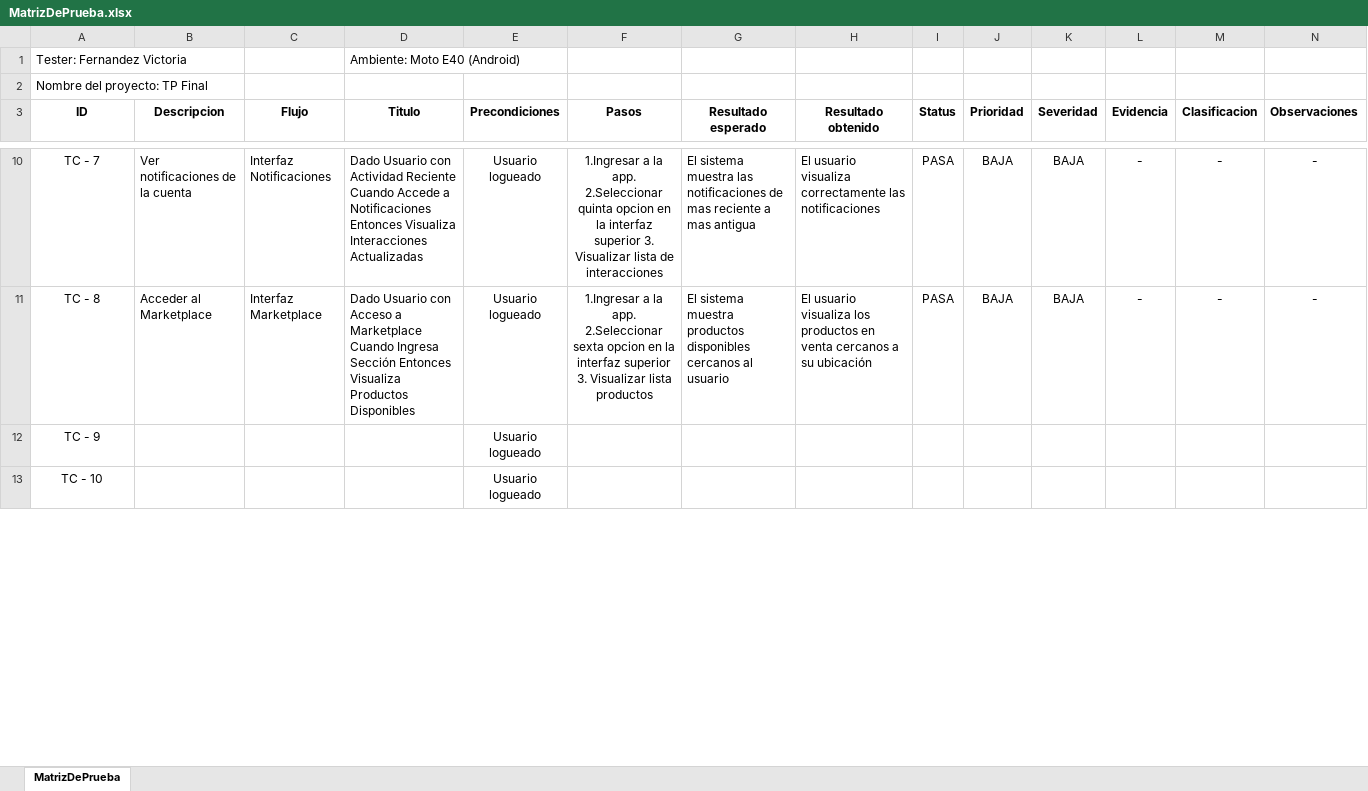
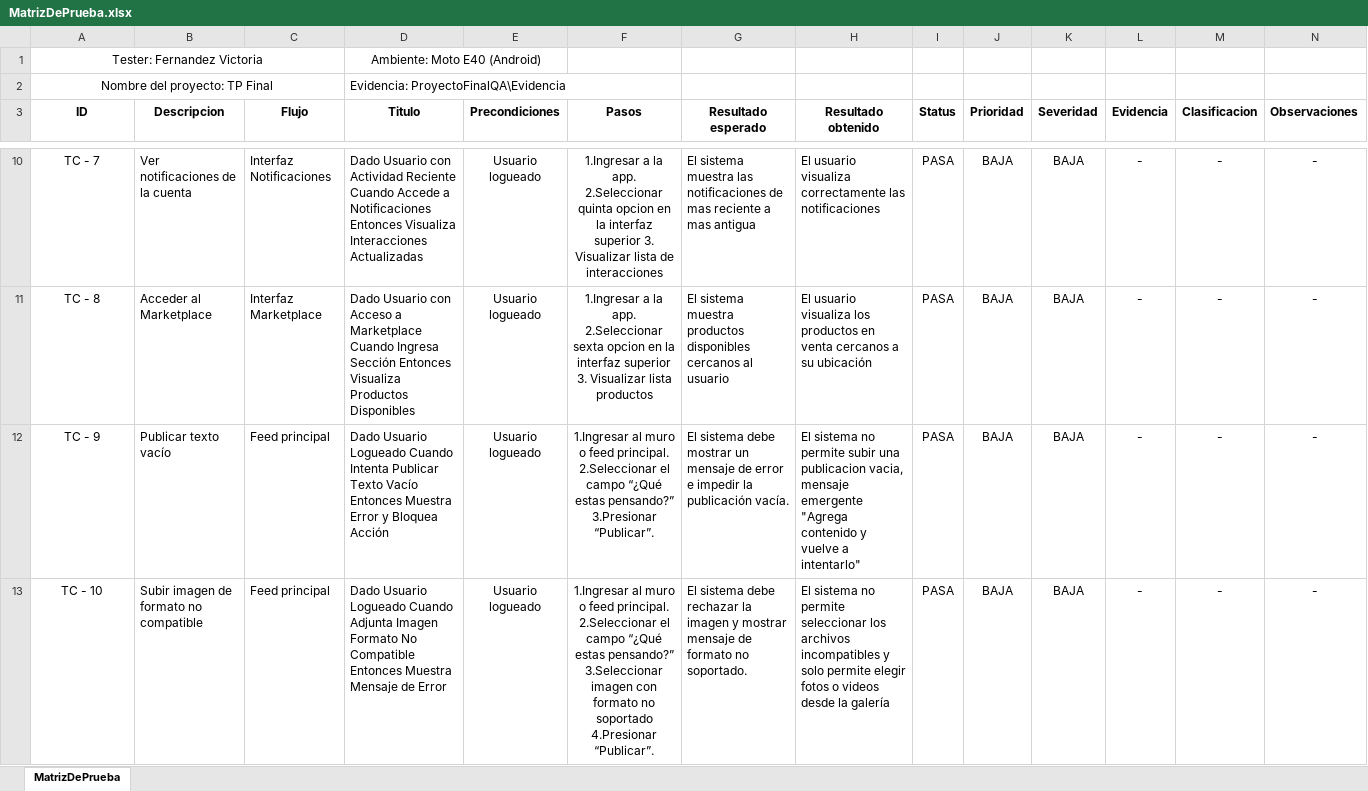
Before and after one commit to 13vickyy/ProyectoFinal-FernandezVictoria, an Excel workbook: CasosDePrueba/MatrizDePrueba.xlsx, sheet MatrizDePrueba, drawn as a sheet; only a part is shown, gaps mark what is left out; values as stored, in another font and other column widths than the file's, no borders; conditional formats not drawn; ↵ is a line break in a cell; the diff covers the shown part only; the diff names each change by its address in the sheet, - before the commit and + after, or states it on an @@ line.

```diff
--- a/CasosDePrueba/MatrizDePrueba.xlsx (sheet MatrizDePrueba)
+++ b/CasosDePrueba/MatrizDePrueba.xlsx (sheet MatrizDePrueba)
-A1:A2 alignment: left
+A1:A2 alignment: center
+A1:C1 merged
-D1 alignment: left
+D1 alignment: center
+D1:E1 merged
+A2:C2 merged
-D2 (Titulo): (empty)
+D2 (Titulo): Evidencia: ProyectoFinalQA\Evidencia
-B12 (Descripcion): (empty)
+B12 (Descripcion): Publicar texto vacío
-C12:C13 (Flujo): (empty)
+C12:C13 (Flujo): Feed principal
-D12 (Titulo): (empty)
+D12 (Titulo): Dado Usuario Logueado Cuando Intenta Publicar Texto Vacío Entonces Muestra Error y Bloquea Acción
-F12 (Pasos): (empty)
+F12 (Pasos): 1.Ingresar al muro o feed principal. ↵ 2.Seleccionar el campo “¿Qué estas pensando?” ↵ 3.Presionar “Publicar”.
-G12 (Resultado esperado): (empty)
+G12 (Resultado esperado): El sistema debe mostrar un mensaje de error e impedir la publicación vacía.
-H12 (Resultado obtenido): (empty)
+H12 (Resultado obtenido): El sistema no permite subir una publicacion vacia, mensaje emergente "Agrega contenido y vuelve a intentarlo"
-I12:I13 (Status): (empty)
+I12:I13 (Status): PASA
-J12:J13 (Prioridad): (empty)
+J12:J13 (Prioridad): BAJA
-K12:K13 (Severidad): (empty)
+K12:K13 (Severidad): BAJA
-L12:L13 (Evidencia): (empty)
+L12:L13 (Evidencia): -
-M12:M13 (Clasificacion): (empty)
+M12:M13 (Clasificacion): -
-N12:N13 (Observaciones): (empty)
+N12:N13 (Observaciones): -
-B13 (Descripcion): (empty)
+B13 (Descripcion): Subir imagen de formato no compatible
-D13 (Titulo): (empty)
+D13 (Titulo): Dado Usuario Logueado Cuando Adjunta Imagen Formato No Compatible Entonces Muestra Mensaje de Error
-F13 (Pasos): (empty)
+F13 (Pasos): 1.Ingresar al muro o feed principal. ↵ 2.Seleccionar el campo “¿Qué estas pensando?” 3.Seleccionar imagen con formato no soportado ↵ 4.Presionar “Publicar”.
-G13 (Resultado esperado): (empty)
+G13 (Resultado esperado): El sistema debe rechazar la imagen y mostrar mensaje de formato no soportado.
-H13 (Resultado obtenido): (empty)
+H13 (Resultado obtenido): El sistema no permite seleccionar los archivos incompatibles y solo permite elegir fotos o videos desde la galería
```
Also changed, not shown: 24 edited cells elsewhere in this sheet, Evidencia/CapturasEvidencia.xlsx.
